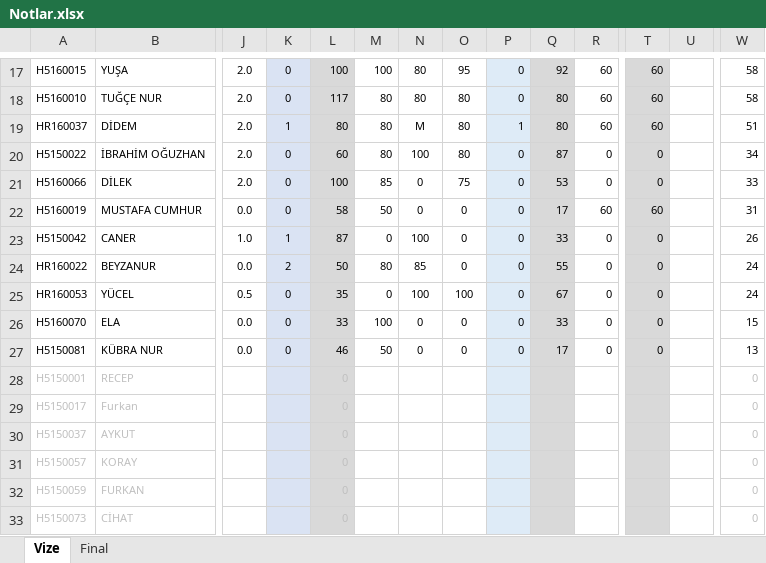
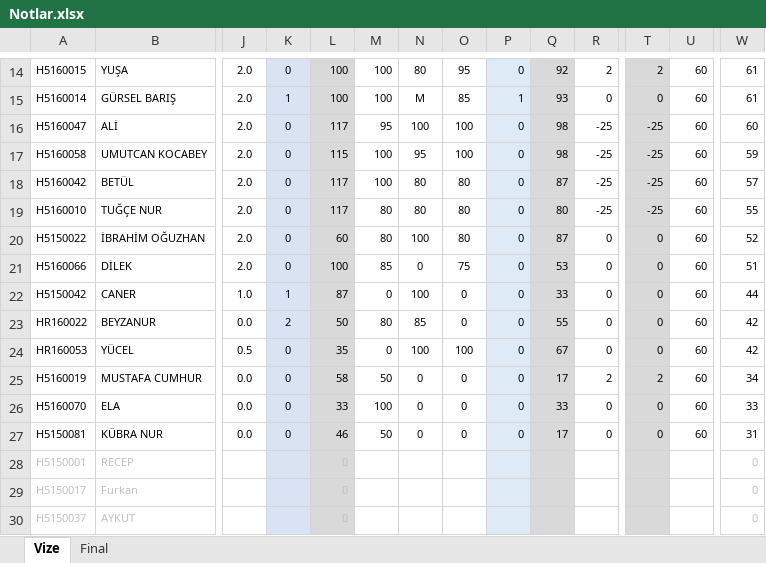
Before and after one commit to ozkansari/MyCourses, an Excel workbook: SoftwareDevEnvAndTools/_docs/Notlar.xlsx, sheet Vize, drawn as a sheet; only a part is shown, gaps mark what is left out; the shorter side is filled out with more unchanged rows; values as stored, in another font and other column widths than the file's, no borders; conditional formats not drawn; removed rows and columns are numbered as before the commit, all else as after; rows hold the shown columns only; the diff covers the shown part only; the diff names each change by its address in the sheet, - before the commit and + after, or states it on an @@ line.

Commit message:
Yazilim araclari notlar

```diff
--- a/SoftwareDevEnvAndTools/_docs/Notlar.xlsx (sheet Vize)
+++ b/SoftwareDevEnvAndTools/_docs/Notlar.xlsx (sheet Vize)
-R14: 60
+R14: 2
-T14: 60
+T14: 2
-U14: (empty)
+U14: 60
-W14: 58
+W14: 61
+row 15: H5160014 | GÜRSEL BARIŞ | 2.0 | 1 | 100 | 100 | M | 85 | 1 | 93 | 0 | 0 | 60 | 61
+row 16: H5160047 | ALİ | 2.0 | 0 | 117 | 95 | 100 | 100 | 0 | 98 | -25 | -25 | 60 | 60
+row 17: H5160058 | UMUTCAN KOCABEY | 2.0 | 0 | 115 | 100 | 95 | 100 | 0 | 98 | -25 | -25 | 60 | 59
+row 18: H5160042 | BETÜL | 2.0 | 0 | 117 | 100 | 80 | 80 | 0 | 87 | -25 | -25 | 60 | 57
-R19: 60
+R19: -25
-T19: 60
+T19: -25
-U19: (empty)
+U19: 60
-W19: 58
+W19: 55
-row 19: HR160037 | DİDEM | 2.0 | 1 | 80 | 80 | M | 80 | 1 | 80 | 60 | 60 |  | 51
-U20:U21: (empty)
+U20:U21: 60
-W20: 34
+W20: 52
-W21: 33
+W21: 51
-row 22: H5160019 | MUSTAFA CUMHUR | 0.0 | 0 | 58 | 50 | 0 | 0 | 0 | 17 | 60 | 60 |  | 31
-U22:U24: (empty)
+U22:U24: 60
-W22: 26
+W22: 44
-W23:W24: 24
+W23:W24: 42
+row 25: H5160019 | MUSTAFA CUMHUR | 0.0 | 0 | 58 | 50 | 0 | 0 | 0 | 17 | 2 | 2 | 60 | 34
-U26:U27: (empty)
+U26:U27: 60
-W26: 15
+W26: 33
-W27: 13
+W27: 31
```
Also changed, not shown: 6 added rows, 9 removed rows and 20 edited cells elsewhere in this sheet, formulas that keep their value, 1 other file.
